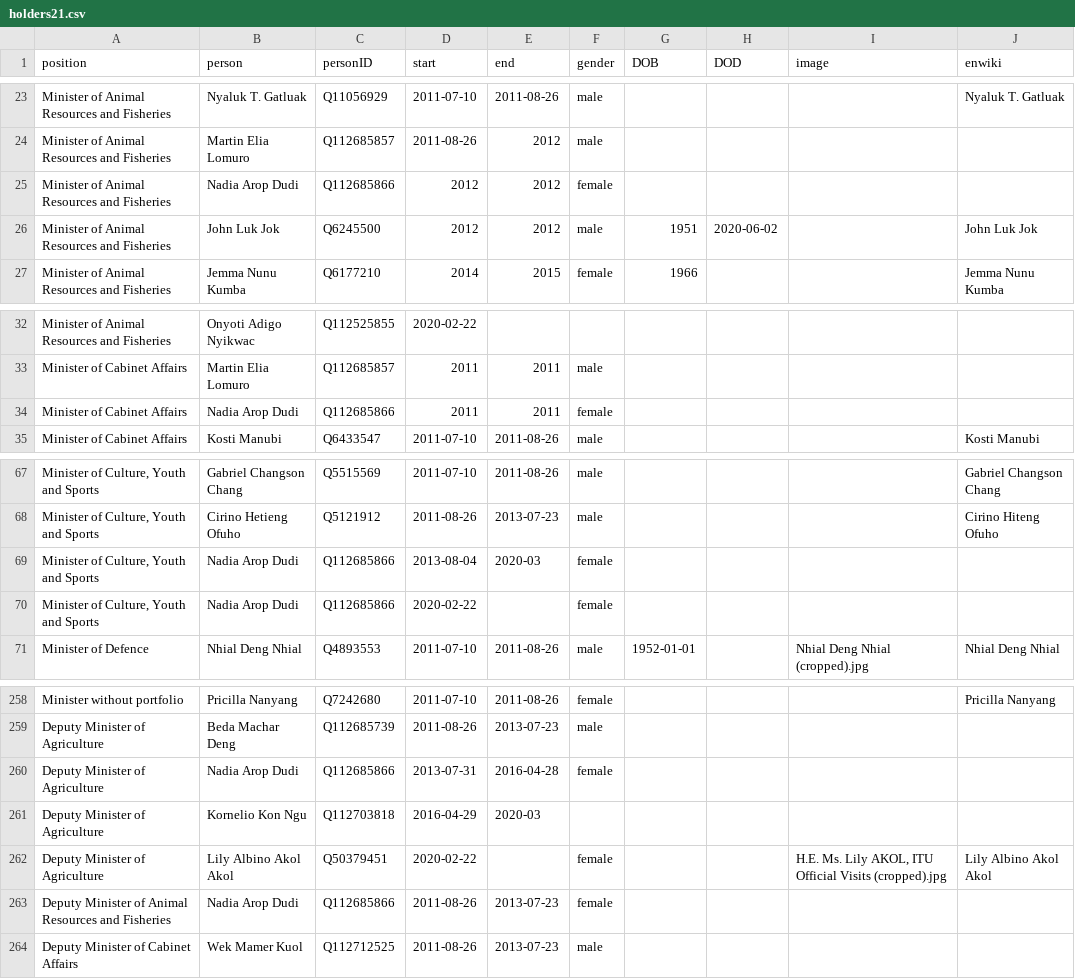
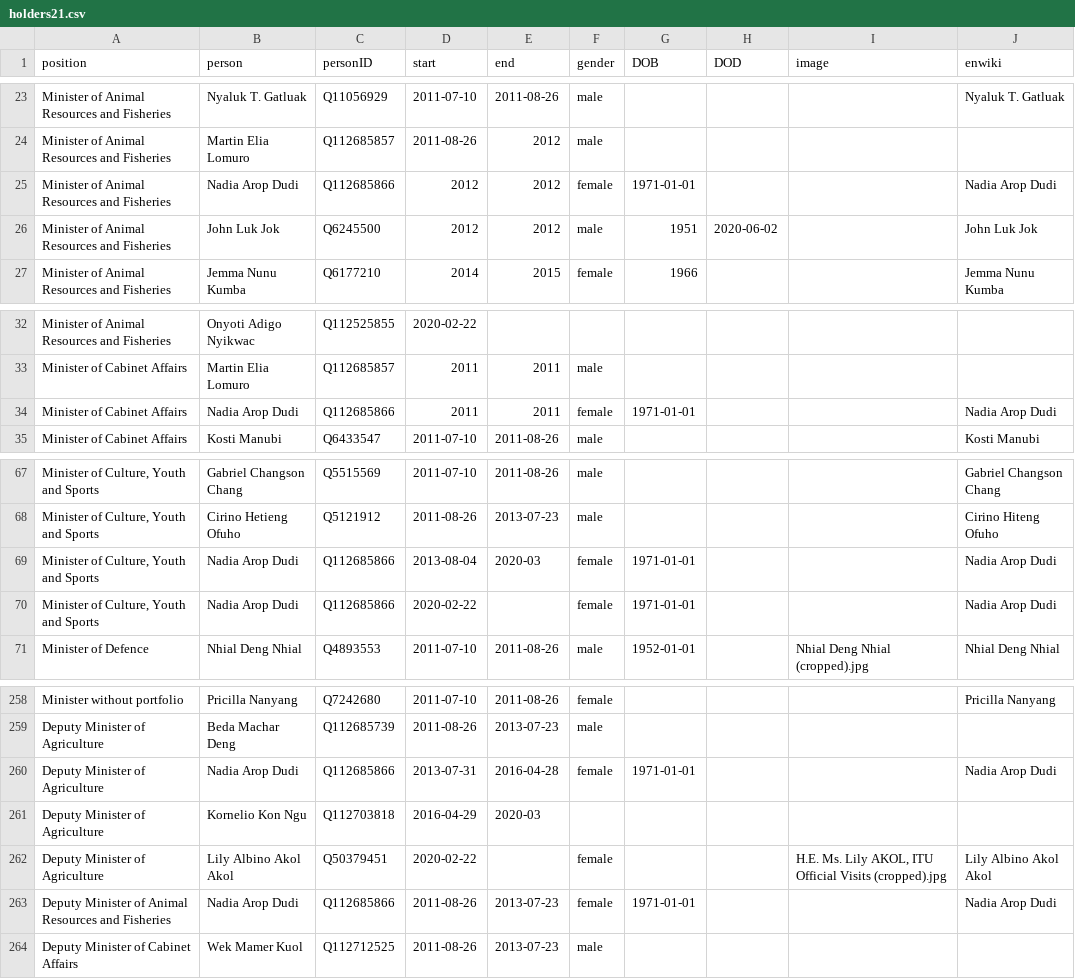
Before and after one commit to every-politician-scrapers/south-sudan, a CSV file: html/holders21.csv, drawn as a sheet; only a part is shown, gaps mark what is left out; the diff names each change by its address in the sheet, - before the commit and + after, or states it on an @@ line.

```diff
--- a/html/holders21.csv
+++ b/html/holders21.csv
-G25 (DOB): (empty)
+G25 (DOB): 1971-01-01
-J25 (enwiki): (empty)
+J25 (enwiki): Nadia Arop Dudi
-G34 (DOB): (empty)
+G34 (DOB): 1971-01-01
-J34 (enwiki): (empty)
+J34 (enwiki): Nadia Arop Dudi
-G69:G70 (DOB): (empty)
+G69:G70 (DOB): 1971-01-01
-J69:J70 (enwiki): (empty)
+J69:J70 (enwiki): Nadia Arop Dudi
-G260 (DOB): (empty)
+G260 (DOB): 1971-01-01
-J260 (enwiki): (empty)
+J260 (enwiki): Nadia Arop Dudi
-G263 (DOB): (empty)
+G263 (DOB): 1971-01-01
-J263 (enwiki): (empty)
+J263 (enwiki): Nadia Arop Dudi
```
Also changed, not shown: html/current.csv, html/legislators.csv.
